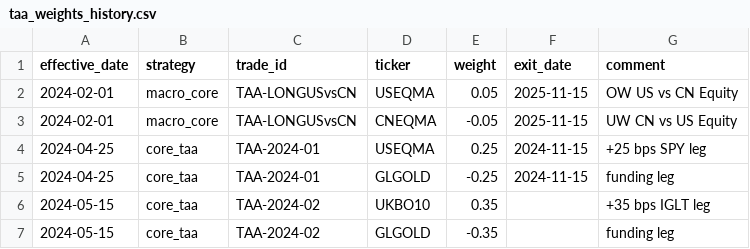
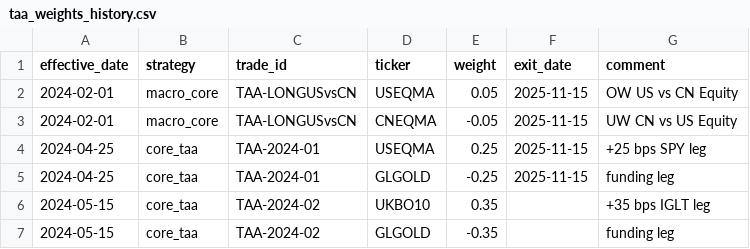
Before and after one commit to bbcon/TheNewMacroWorldFund, a CSV file: data/reference/taa_weights_history.csv, drawn as a sheet.

Commit message:
Updated trade narrative long US vs Cash (Liberation Day)

```diff
--- a/data/reference/taa_weights_history.csv
+++ b/data/reference/taa_weights_history.csv
@@ -3,4 +3,4 @@ effective_date,strategy,trade_id,ticker,weight,exit_date,comment
 2024-02-01,macro_core,TAA-LONGUSvsCN,CNEQMA,-0.05,2025-11-15,"UW CN vs US Equity"
-2024-04-25,core_taa,TAA-2024-01,USEQMA,0.25,2024-11-15,"+25 bps SPY leg"
-2024-04-25,core_taa,TAA-2024-01,GLGOLD,-0.25,2024-11-15,"funding leg"
+2024-04-25,core_taa,TAA-2024-01,USEQMA,0.25,2025-11-15,"+25 bps SPY leg"
+2024-04-25,core_taa,TAA-2024-01,GLGOLD,-0.25,2025-11-15,"funding leg"
 2024-05-15,core_taa,TAA-2024-02,UKBO10,0.35,,"+35 bps IGLT leg"
```
Also changed, not shown: 3 other files.
